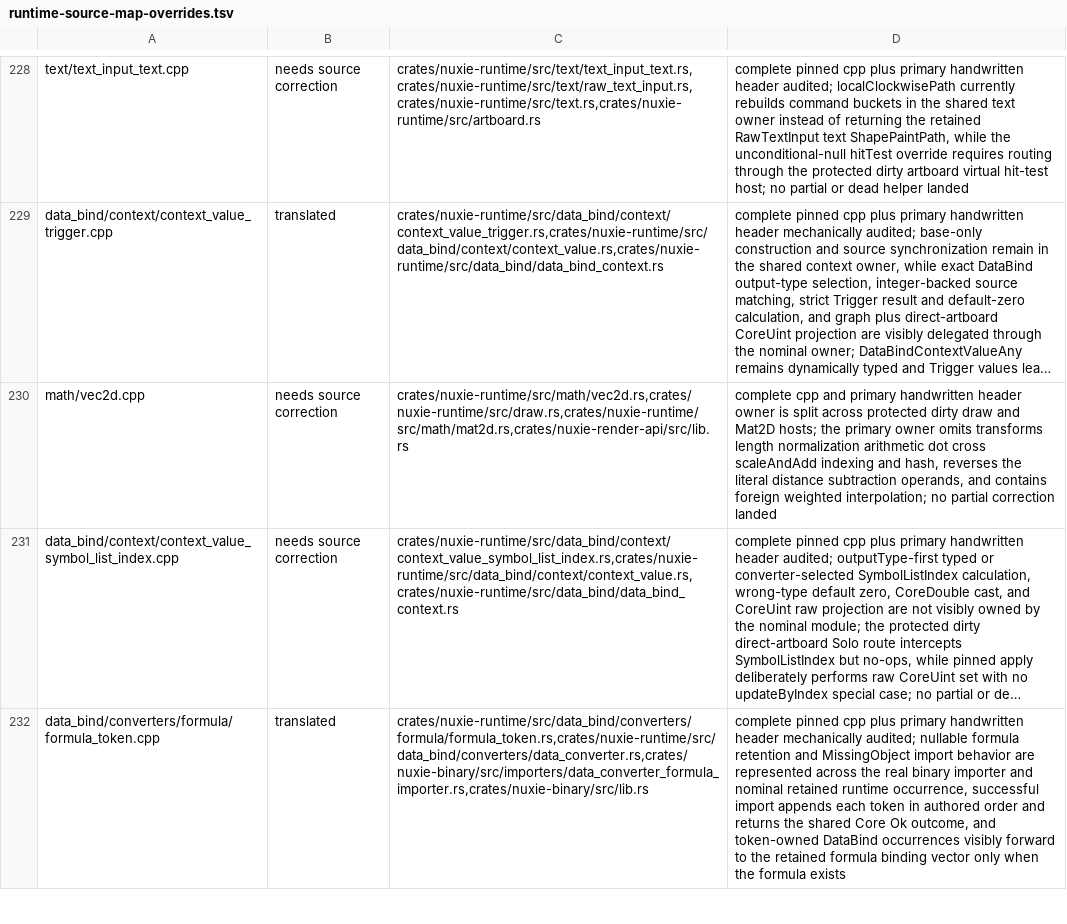
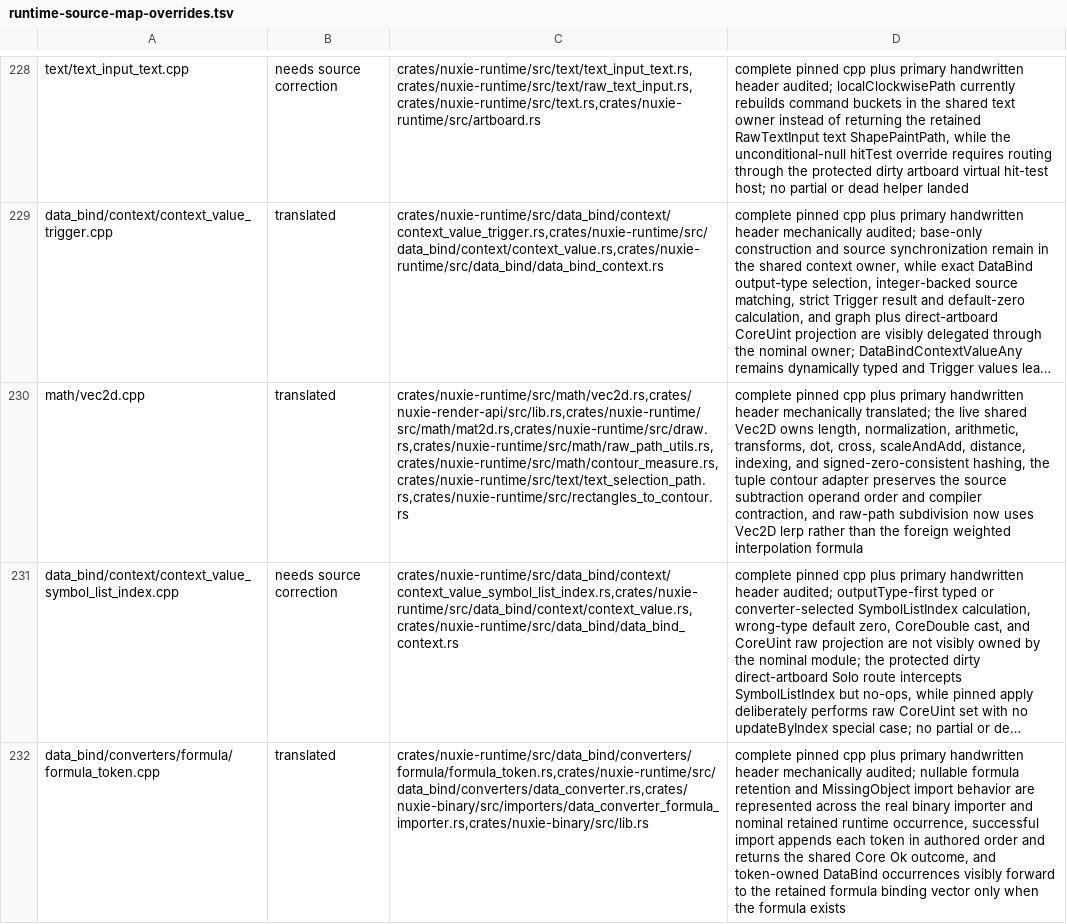
Before and after one commit to nuxieai/nuxie-runtime, a TSV file: docs/runtime-source-map-overrides.tsv, drawn as a sheet; only a part is shown, gaps mark what is left out; long unchanged cells end in …; the diff names each change by its address in the sheet, - before the commit and + after, or states it on an @@ line.

Commit message:
Translate complete Vec2D source owner

```diff
--- a/docs/runtime-source-map-overrides.tsv
+++ b/docs/runtime-source-map-overrides.tsv
-B230: needs source correction
+B230: translated
-C230: crates/nuxie-runtime/src/math/vec2d.rs,crates/nuxie-runtime/src/draw.rs,crates/nuxie-runtime/src/math/mat2d.rs,crates/nuxie-render-api/src/lib.rs
+C230: crates/nuxie-runtime/src/math/vec2d.rs,crates/nuxie-render-api/src/lib.rs,crates/nuxie-runtime/src/math/mat2d.rs,crates/nuxie-runtime/src/draw.rs,crates/nuxie-runtime/src/math/raw_path_utils.rs,crates/nuxie-runtime/src/math/contour_measure.rs,crates/nuxie-runtime/src/text/text_selection_path.rs,crates/nuxie-runtime/src/rectangles_to_contour.rs
-D230: complete cpp and primary handwritten header owner is split across protected dirty draw and Mat2D hosts; the primary owner omits transforms length normalization arithmetic dot cross scaleAndAdd indexing and hash, reverses the literal distance subtraction operands, and contains foreign weighted interpolation; no partial correction landed
+D230: complete pinned cpp plus primary handwritten header mechanically translated; the live shared Vec2D owns length, normalization, arithmetic, transforms, dot, cross, scaleAndAdd, distance, indexing, and signed-zero-consistent hashing, the tuple contour adapter preserves the source subtraction operand order and compiler contraction, and raw-path subdivision now uses Vec2D lerp rather than the foreign weighted interpolation formula
```
Also changed, not shown: 6 other files.
